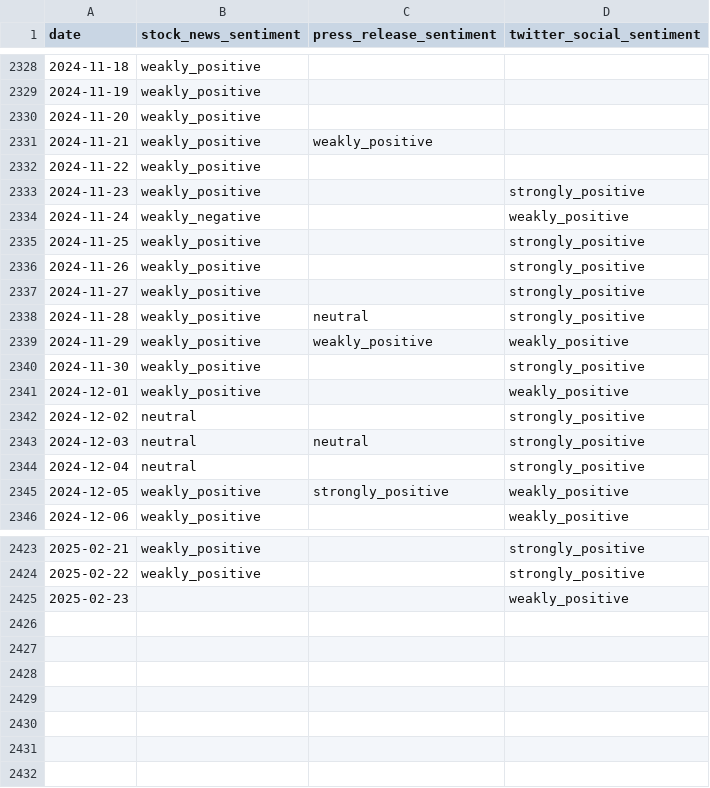
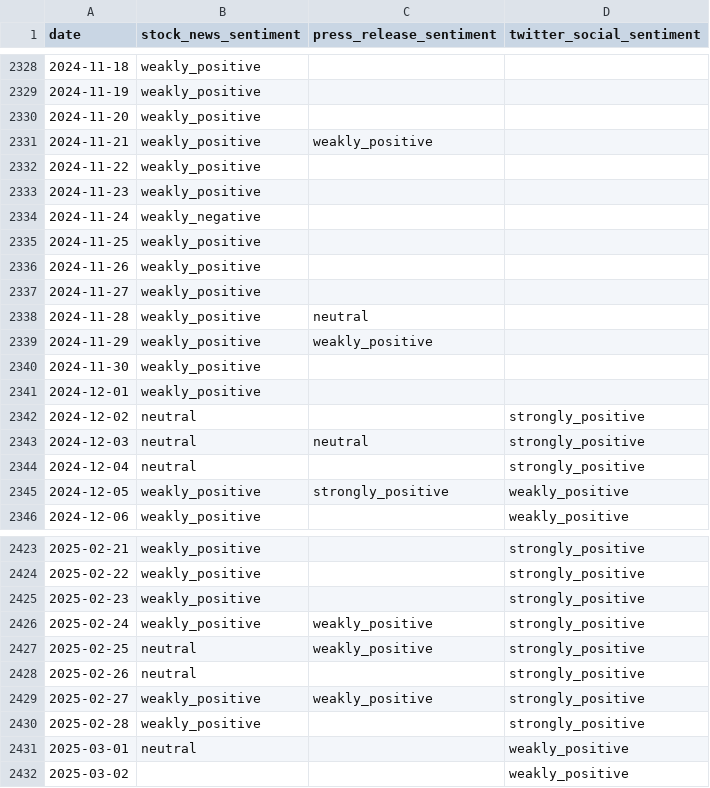
Before and after one commit to Donerne/6300-Data-Project, a CSV file: AAPL_complete_news_data.csv, drawn as a sheet; only a part is shown, gaps mark what is left out.

```diff
--- a/AAPL_complete_news_data.csv
+++ b/AAPL_complete_news_data.csv
@@ -2332,11 +2332,11 @@ date,stock_news_sentiment,press_release_sentiment,twitter_social_sentiment
 2024-11-22,weakly_positive,,
-2024-11-23,weakly_positive,,strongly_positive
-2024-11-24,weakly_negative,,weakly_positive
-2024-11-25,weakly_positive,,strongly_positive
-2024-11-26,weakly_positive,,strongly_positive
-2024-11-27,weakly_positive,,strongly_positive
-2024-11-28,weakly_positive,neutral,strongly_positive
-2024-11-29,weakly_positive,weakly_positive,weakly_positive
-2024-11-30,weakly_positive,,strongly_positive
-2024-12-01,weakly_positive,,weakly_positive
+2024-11-23,weakly_positive,,
+2024-11-24,weakly_negative,,
+2024-11-25,weakly_positive,,
+2024-11-26,weakly_positive,,
+2024-11-27,weakly_positive,,
+2024-11-28,weakly_positive,neutral,
+2024-11-29,weakly_positive,weakly_positive,
+2024-11-30,weakly_positive,,
+2024-12-01,weakly_positive,,
 2024-12-02,neutral,,strongly_positive
@@ -2424,2 +2424,9 @@ date,stock_news_sentiment,press_release_sentiment,twitter_social_sentiment
 2025-02-22,weakly_positive,,strongly_positive
-2025-02-23,,,weakly_positive
+2025-02-23,weakly_positive,,strongly_positive
+2025-02-24,weakly_positive,weakly_positive,strongly_positive
+2025-02-25,neutral,weakly_positive,strongly_positive
+2025-02-26,neutral,,strongly_positive
+2025-02-27,weakly_positive,weakly_positive,strongly_positive
+2025-02-28,weakly_positive,,strongly_positive
+2025-03-01,neutral,,weakly_positive
+2025-03-02,,,weakly_positive
```
Also changed, not shown: AMZN_complete_news_data.csv, GOOG_complete_news_data.csv, 6 other files.
